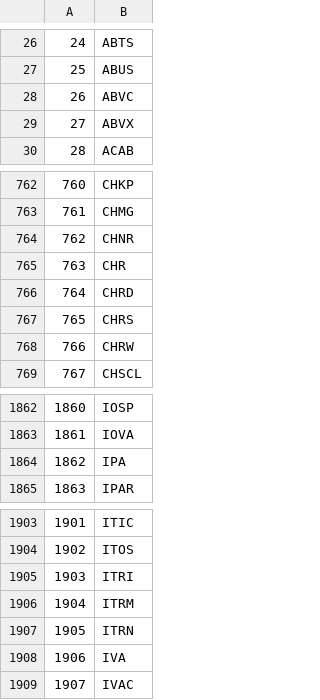
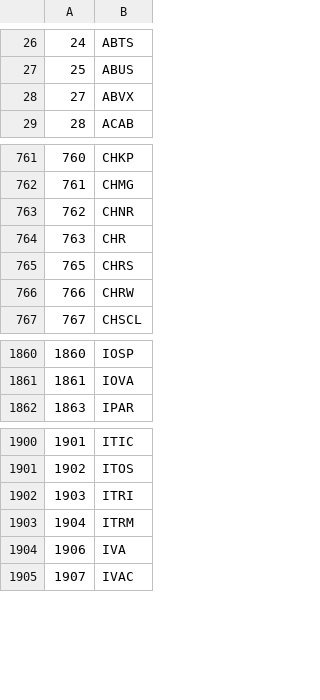
Before and after one commit to oranbramble/Jegadeesh-Titman-Momentum, a CSV file: data/codes.csv, drawn as a sheet; only a part is shown, gaps mark what is left out.

```diff
--- a/data/codes.csv
+++ b/data/codes.csv
@@ -27,3 +27,2 @@
 25,ABUS
-26,ABVC
 27,ABVX
@@ -765,3 +764,2 @@
 763,CHR
-764,CHRD
 765,CHRS
@@ -1863,3 +1861,2 @@
 1861,IOVA
-1862,IPA
 1863,IPAR
@@ -1906,3 +1903,2 @@
 1904,ITRM
-1905,ITRN
 1906,IVA
```
Also changed, not shown: 11 other files.
